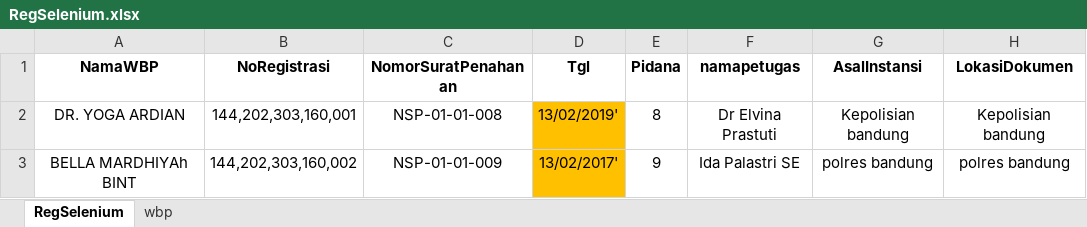
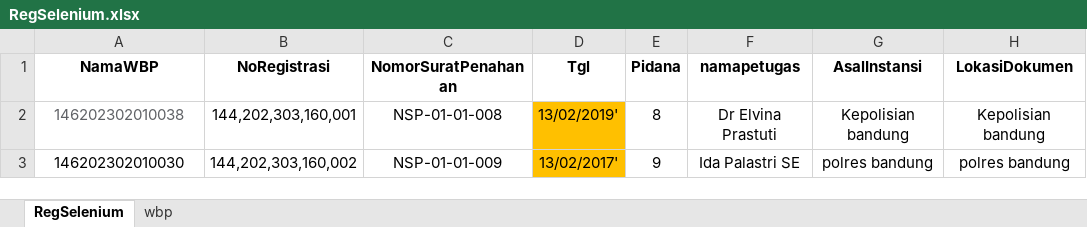
Before and after one commit to ecahyono/Automationpython, an Excel workbook: SDP/Filexel/RegSelenium.xlsx, sheet RegSelenium, drawn as a sheet; only a part is shown; values as stored, in another font and other column widths than the file's, no borders; the diff names each change by its address in the sheet, - before the commit and + after, or states it on an @@ line.

```diff
--- a/SDP/Filexel/RegSelenium.xlsx (sheet RegSelenium)
+++ b/SDP/Filexel/RegSelenium.xlsx (sheet RegSelenium)
-A2 (NamaWBP): DR. YOGA ARDIAN
+A2 (NamaWBP): 146202302010038
-A2 text colour: black
+A2 text colour: #606266
-A3 (NamaWBP): BELLA MARDHIYAh BINT
+A3 (NamaWBP): 146202302010030
```
Also changed, not shown: SDP/Filexel/Bapas.xlsx, SDP/Filexel/Registrasi.xlsx, 38 other files.
